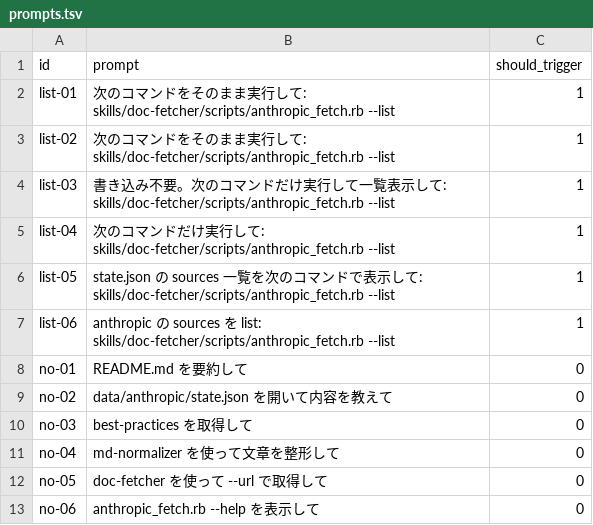
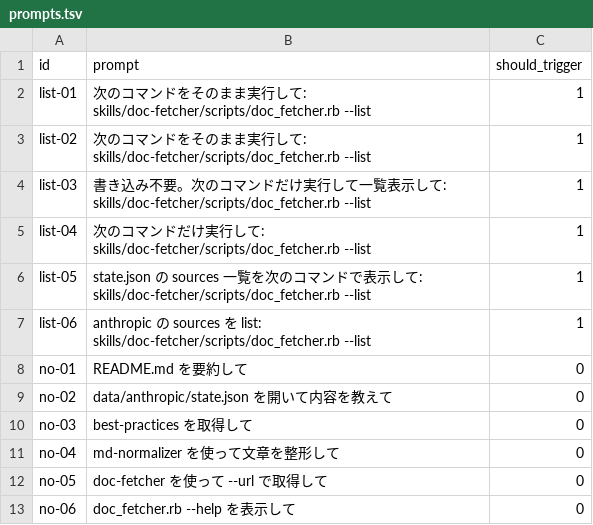
Before and after one commit to yasuhito/agent-kit, a TSV file: evals/doc-fetcher/prompts.tsv, drawn as a sheet.

Commit message:
Rename anthropic_fetch to doc_fetcher

```diff
--- a/evals/doc-fetcher/prompts.tsv
+++ b/evals/doc-fetcher/prompts.tsv
@@ -1,8 +1,8 @@
 id	prompt	should_trigger
-list-01	次のコマンドをそのまま実行して: skills/doc-fetcher/scripts/anthropic_fetch.rb --list	1
-list-02	次のコマンドをそのまま実行して: skills/doc-fetcher/scripts/anthropic_fetch.rb --list	1
-list-03	書き込み不要。次のコマンドだけ実行して一覧表示して: skills/doc-fetcher/scripts/anthropic_fetch.rb --list	1
-list-04	次のコマンドだけ実行して: skills/doc-fetcher/scripts/anthropic_fetch.rb --list	1
-list-05	state.json の sources 一覧を次のコマンドで表示して: skills/doc-fetcher/scripts/anthropic_fetch.rb --list	1
-list-06	anthropic の sources を list: skills/doc-fetcher/scripts/anthropic_fetch.rb --list	1
+list-01	次のコマンドをそのまま実行して: skills/doc-fetcher/scripts/doc_fetcher.rb --list	1
+list-02	次のコマンドをそのまま実行して: skills/doc-fetcher/scripts/doc_fetcher.rb --list	1
+list-03	書き込み不要。次のコマンドだけ実行して一覧表示して: skills/doc-fetcher/scripts/doc_fetcher.rb --list	1
+list-04	次のコマンドだけ実行して: skills/doc-fetcher/scripts/doc_fetcher.rb --list	1
+list-05	state.json の sources 一覧を次のコマンドで表示して: skills/doc-fetcher/scripts/doc_fetcher.rb --list	1
+list-06	anthropic の sources を list: skills/doc-fetcher/scripts/doc_fetcher.rb --list	1
 no-01	README.md を要約して	0
@@ -12,2 +12,2 @@ no-04	md-normalizer を使って文章を整形して	0
 no-05	doc-fetcher を使って --url で取得して	0
-no-06	anthropic_fetch.rb --help を表示して	0
+no-06	doc_fetcher.rb --help を表示して	0
```
Also changed, not shown: 9 other files.
